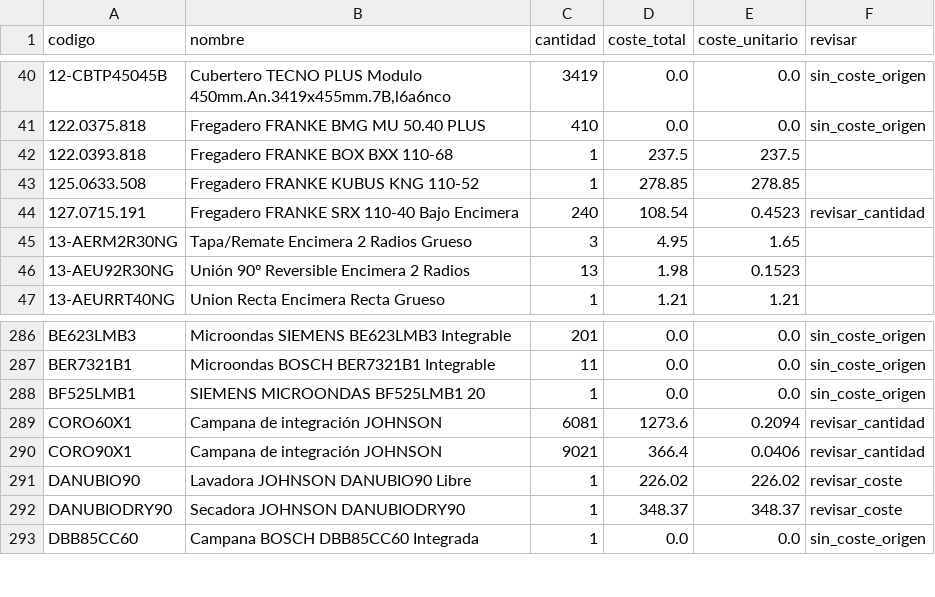
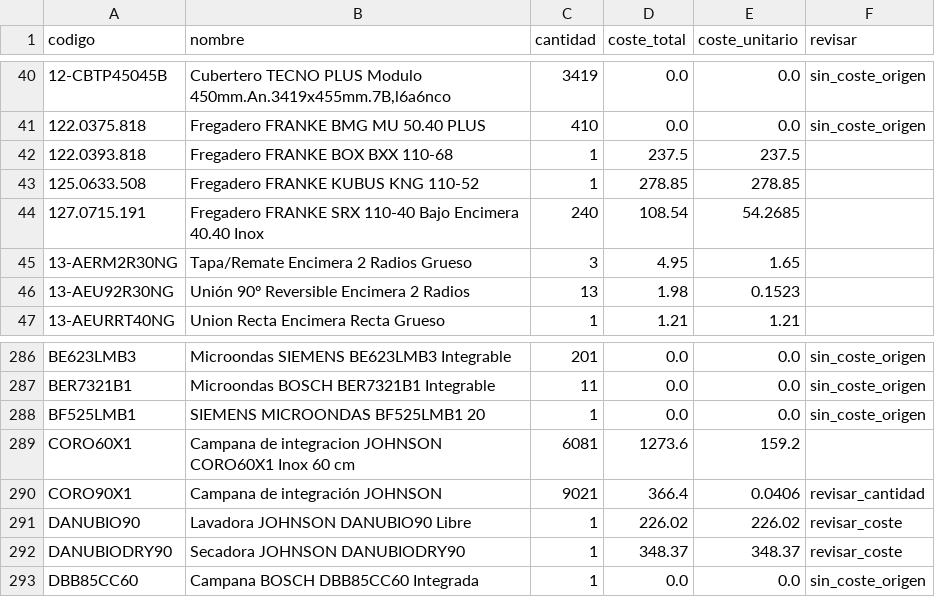
Before and after one commit to marioluiggihome-oss/ERP-CRM-14-03-2026, a CSV file: backend/data/costes_unitarios.csv, drawn as a sheet; only a part is shown, gaps mark what is left out.

```diff
--- a/backend/data/costes_unitarios.csv
+++ b/backend/data/costes_unitarios.csv
@@ -43,3 +43,3 @@ codigo;nombre;cantidad;coste_total;coste_unitario;revisar
 125.0633.508;Fregadero FRANKE KUBUS KNG 110-52;1;278.85;278.85;
-127.0715.191;Fregadero FRANKE SRX 110-40 Bajo Encimera;240;108.54;0.4523;revisar_cantidad
+127.0715.191;Fregadero FRANKE SRX 110-40 Bajo Encimera 40.40 Inox;240;108.54;54.2685;
 13-AERM2R30NG;Tapa/Remate Encimera 2 Radios Grueso;3;4.95;1.65;
@@ -288,3 +288,3 @@ BER7321B1;Microondas BOSCH BER7321B1 Integrable;11;0.0;0.0;sin_coste_origen
 BF525LMB1;SIEMENS MICROONDAS BF525LMB1 20;1;0.0;0.0;sin_coste_origen
-CORO60X1;Campana de integración JOHNSON;6081;1273.6;0.2094;revisar_cantidad
+CORO60X1;Campana de integracion JOHNSON CORO60X1 Inox 60 cm;6081;1273.6;159.2;
 CORO90X1;Campana de integración JOHNSON;9021;366.4;0.0406;revisar_cantidad
```
Also changed, not shown: 1 other file.
